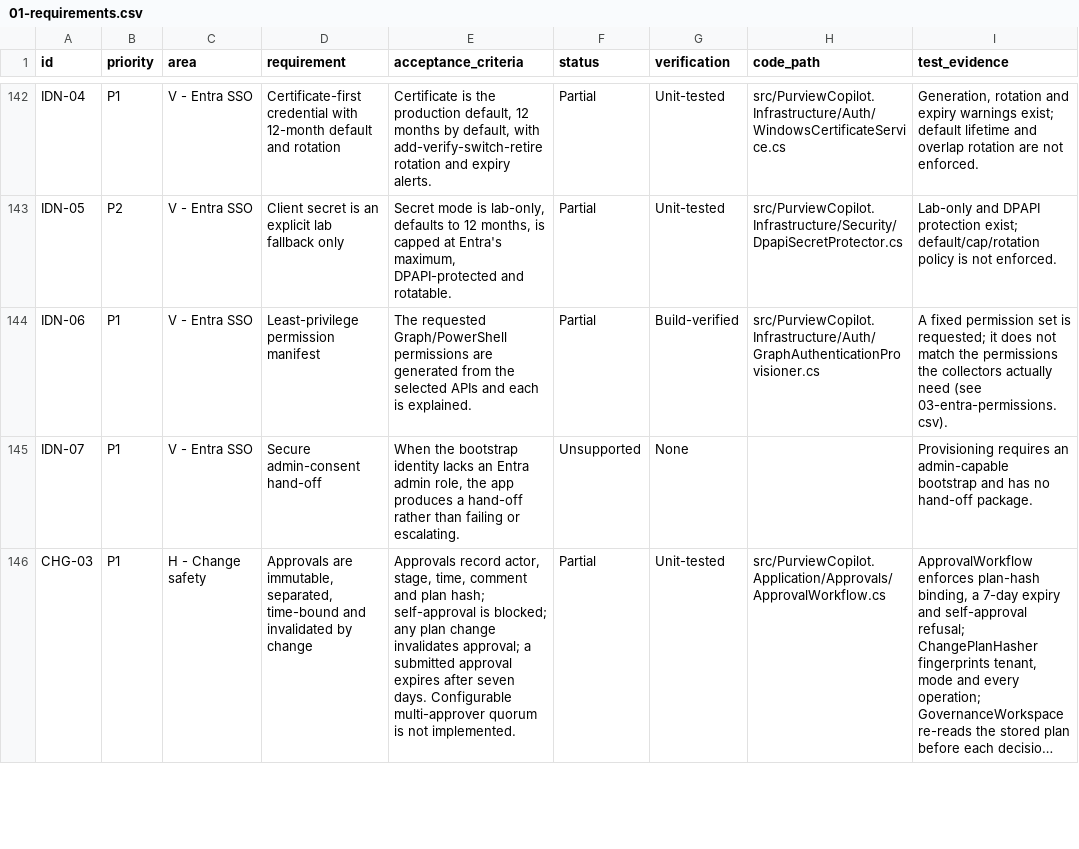
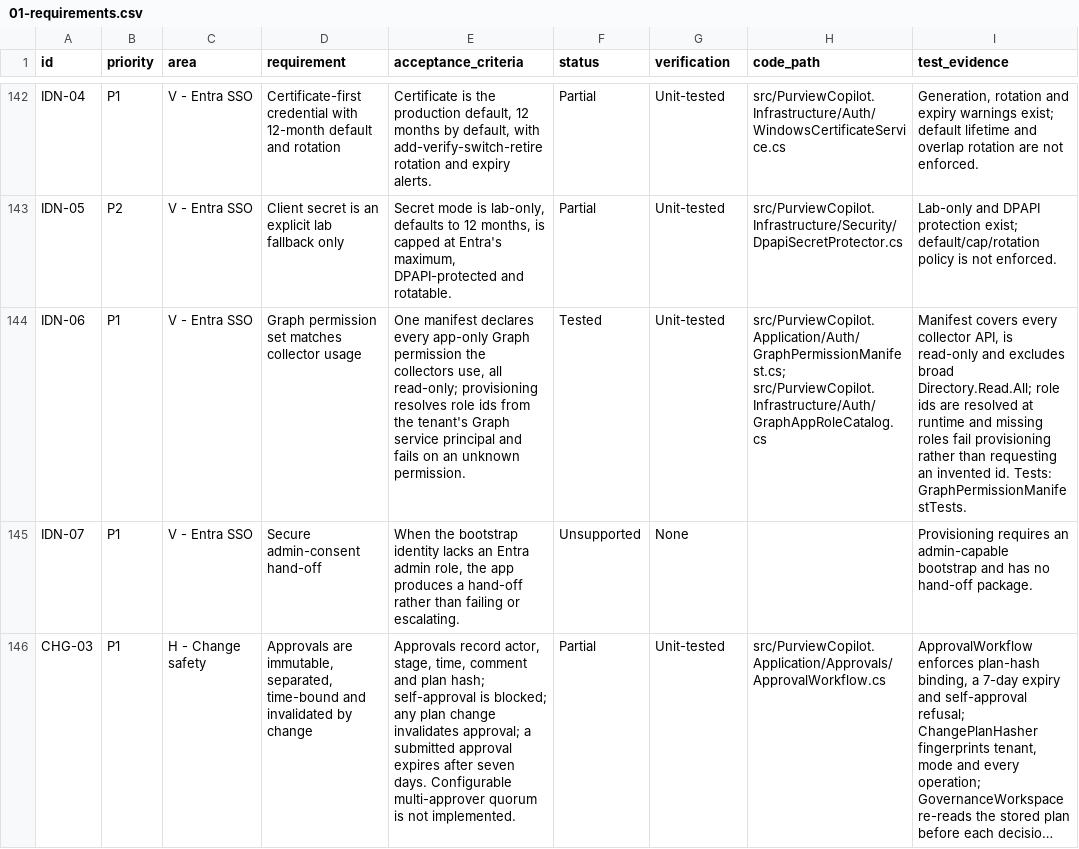
Before and after one commit to rajtechlead/Purview-Setup, a CSV file: docs/project/trackers/01-requirements.csv, drawn as a sheet; only a part is shown, gaps mark what is left out; long unchanged cells end in …; the diff names each change by its address in the sheet, - before the commit and + after, or states it on an @@ line.

```diff
--- a/docs/project/trackers/01-requirements.csv
+++ b/docs/project/trackers/01-requirements.csv
-D144 (requirement): Least-privilege permission manifest
+D144 (requirement): Graph permission set matches collector usage
-E144 (acceptance_criteria): The requested Graph/PowerShell permissions are generated from the selected APIs and each is explained.
+E144 (acceptance_criteria): One manifest declares every app-only Graph permission the collectors use, all read-only; provisioning resolves role ids from the tenant's Graph service principal and fails on an unknown permission.
-F144 (status): Partial
+F144 (status): Tested
-G144 (verification): Build-verified
+G144 (verification): Unit-tested
-H144 (code_path): src/PurviewCopilot.Infrastructure/Auth/GraphAuthenticationProvisioner.cs
+H144 (code_path): src/PurviewCopilot.Application/Auth/GraphPermissionManifest.cs; src/PurviewCopilot.Infrastructure/Auth/GraphAppRoleCatalog.cs
-I144 (test_evidence): A fixed permission set is requested; it does not match the permissions the collectors actually need (see 03-entra-permissions.csv).
+I144 (test_evidence): Manifest covers every collector API, is read-only and excludes broad Directory.Read.All; role ids are resolved at runtime and missing roles fail provisioning rather than requesting an invented id. Tests: GraphPermissionManifestTests.
```
Also changed, not shown: docs/project/trackers/03-entra-permissions.csv, 10 other files.
